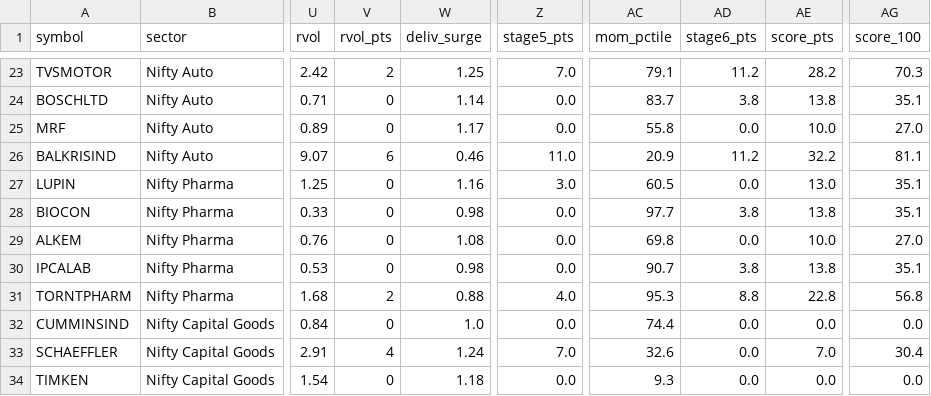
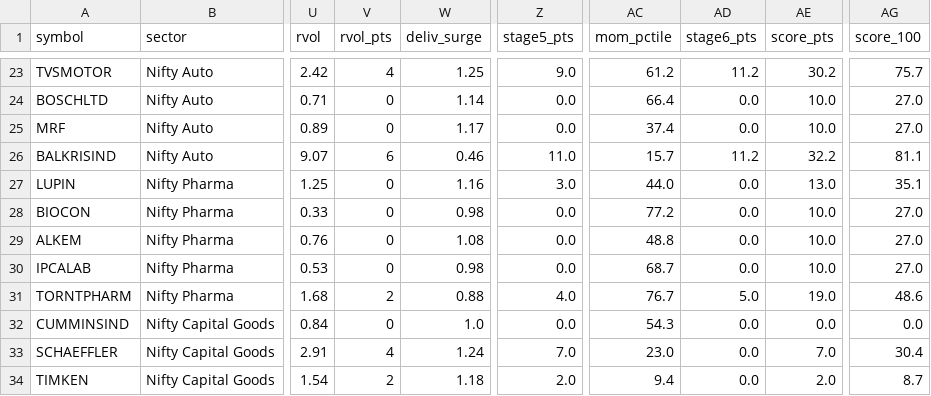
Before and after one commit to suhruth/Trade3, a CSV file: journal/2026/08-August/universe.csv, drawn as a sheet; only a part is shown, gaps mark what is left out; the diff covers the shown part only; the diff names each change by its address in the sheet, - before the commit and + after, or states it on an @@ line.

```diff
--- a/journal/2026/08-August/universe.csv
+++ b/journal/2026/08-August/universe.csv
-V23 (rvol_pts): 2
+V23 (rvol_pts): 4
-Z23 (stage5_pts): 7.0
+Z23 (stage5_pts): 9.0
-AC23 (mom_pctile): 79.1
+AC23 (mom_pctile): 61.2
-AE23 (score_pts): 28.2
+AE23 (score_pts): 30.2
-AG23 (score_100): 70.3
+AG23 (score_100): 75.7
-AC24 (mom_pctile): 83.7
+AC24 (mom_pctile): 66.4
-AD24 (stage6_pts): 3.8
+AD24 (stage6_pts): 0.0
-AE24 (score_pts): 13.8
+AE24 (score_pts): 10.0
-AG24 (score_100): 35.1
+AG24 (score_100): 27.0
-AC25 (mom_pctile): 55.8
+AC25 (mom_pctile): 37.4
-AC26 (mom_pctile): 20.9
+AC26 (mom_pctile): 15.7
-AC27 (mom_pctile): 60.5
+AC27 (mom_pctile): 44.0
-AC28 (mom_pctile): 97.7
+AC28 (mom_pctile): 77.2
-AD28 (stage6_pts): 3.8
+AD28 (stage6_pts): 0.0
-AE28 (score_pts): 13.8
+AE28 (score_pts): 10.0
-AG28 (score_100): 35.1
+AG28 (score_100): 27.0
-AC29 (mom_pctile): 69.8
+AC29 (mom_pctile): 48.8
-AC30 (mom_pctile): 90.7
+AC30 (mom_pctile): 68.7
-AD30 (stage6_pts): 3.8
+AD30 (stage6_pts): 0.0
-AE30 (score_pts): 13.8
+AE30 (score_pts): 10.0
-AG30 (score_100): 35.1
+AG30 (score_100): 27.0
-AC31 (mom_pctile): 95.3
+AC31 (mom_pctile): 76.7
-AD31 (stage6_pts): 8.8
+AD31 (stage6_pts): 5.0
-AE31 (score_pts): 22.8
+AE31 (score_pts): 19.0
-AG31 (score_100): 56.8
+AG31 (score_100): 48.6
-AC32 (mom_pctile): 74.4
+AC32 (mom_pctile): 54.3
-AC33 (mom_pctile): 32.6
+AC33 (mom_pctile): 23.0
-V34 (rvol_pts): 0
+V34 (rvol_pts): 2
-Z34 (stage5_pts): 0.0
+Z34 (stage5_pts): 2.0
-AC34 (mom_pctile): 9.3
+AC34 (mom_pctile): 9.4
-AE34 (score_pts): 0.0
+AE34 (score_pts): 2.0
-AG34 (score_100): 0.0
+AG34 (score_100): 8.7
```
Also changed, not shown: 48 edited cells elsewhere in this file, 2 other files.
